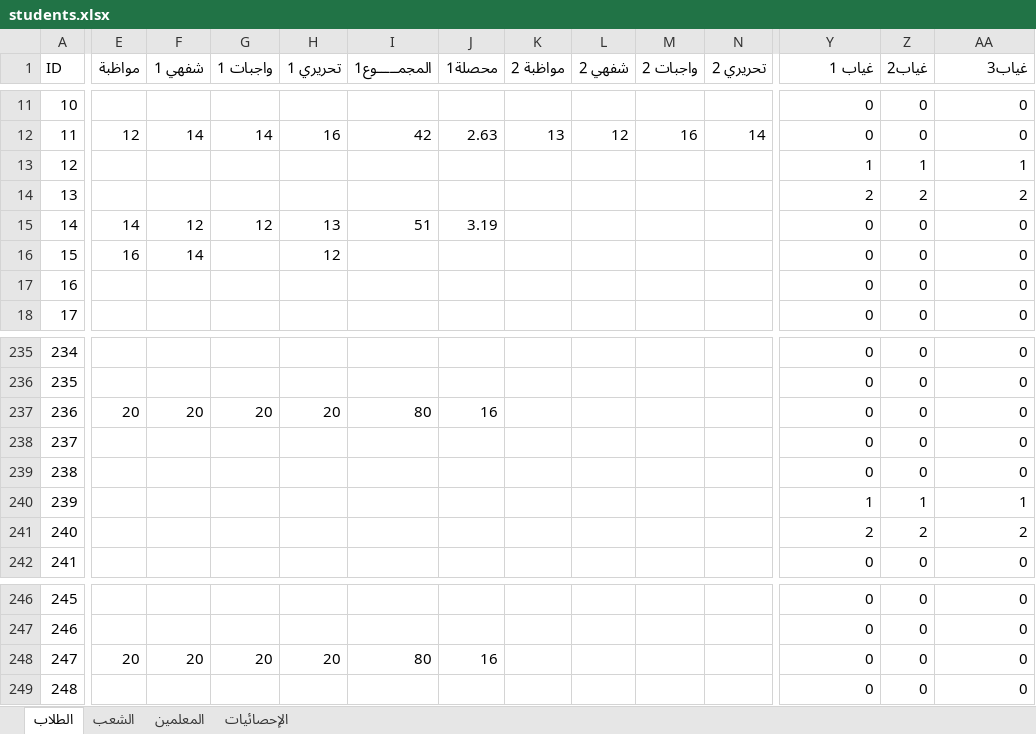
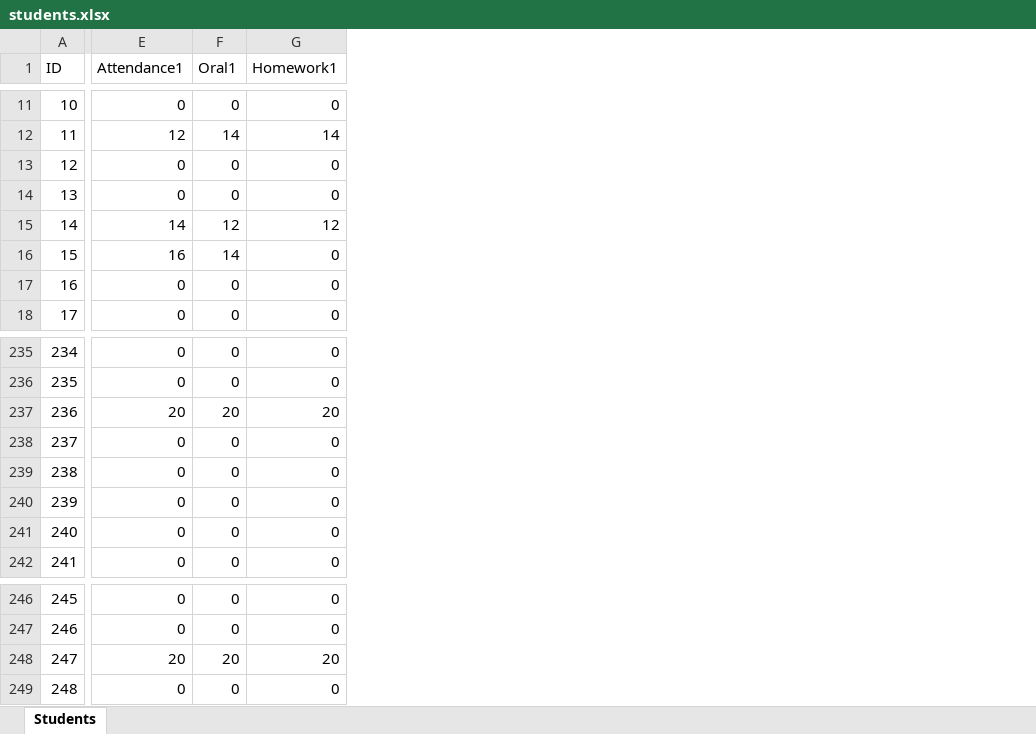
Before and after one commit to ameen-algmady/grades1, an Excel workbook: students.xlsx, sheet Students, drawn as a sheet; only a part is shown, gaps mark what is left out; values as stored, in another font and other column widths than the file's, no cell formats; removed rows and columns are numbered as before the commit, all else as after; the diff covers the shown part only; the diff names each change by its address in the sheet, - before the commit and + after, or states it on an @@ line.

```diff
--- a/students.xlsx (sheet Students)
+++ b/students.xlsx (sheet Students)
-sheet tab: الطلاب
+sheet tab: Students
-sheet tab: الشعب
-sheet tab: المعلمين
-sheet tab: الإحصائيات
-column E (مواظبة), rows 12-16: 12 |  |  | 14 | 16; row 237: 20; row 248: 20
-column F (شفهي 1), rows 12-16: 14 |  |  | 12 | 14; row 237: 20; row 248: 20
-column G (واجبات 1), rows 12-15: 14 |  |  | 12; row 237: 20; row 248: 20
-column H (تحريري 1), rows 12-16: 16 |  |  | 13 | 12; row 237: 20; row 248: 20
-column I (المجمـــــوع1), rows 12-15: 42 |  |  | 51; row 237: 80; row 248: 80
-column J (محصلة1), rows 12-15: 2.63 |  |  | 3.19; row 237: 16; row 248: 16
-column K (مواظبة 2), row 12: 13
-column L (شفهي 2), row 12: 12
-column M (واجبات 2), row 12: 16
-column N (تحريري 2), row 12: 14
-E1: غياب 1
+E1: Attendance1
-F1: غياب2
+F1: Oral1
-G1: غياب3
+G1: Homework1
-E12 (Attendance1): 0
+E12 (Attendance1): 12
-F12 (Oral1): 0
+F12 (Oral1): 14
-G12 (Homework1): 0
+G12 (Homework1): 14
-E13 (Attendance1): 1
+E13 (Attendance1): 0
-F13 (Oral1): 1
+F13 (Oral1): 0
-G13 (Homework1): 1
+G13 (Homework1): 0
-E14 (Attendance1): 2
+E14 (Attendance1): 0
-F14 (Oral1): 2
+F14 (Oral1): 0
-G14 (Homework1): 2
+G14 (Homework1): 0
-E15 (Attendance1): 0
+E15 (Attendance1): 14
-F15 (Oral1): 0
+F15 (Oral1): 12
-G15 (Homework1): 0
+G15 (Homework1): 12
-E16 (Attendance1): 0
+E16 (Attendance1): 16
-F16 (Oral1): 0
+F16 (Oral1): 14
-E237 (Attendance1): 0
+E237 (Attendance1): 20
-F237 (Oral1): 0
+F237 (Oral1): 20
-G237 (Homework1): 0
+G237 (Homework1): 20
-E240 (Attendance1): 1
+E240 (Attendance1): 0
-F240 (Oral1): 1
+F240 (Oral1): 0
-G240 (Homework1): 1
+G240 (Homework1): 0
-E241 (Attendance1): 2
+E241 (Attendance1): 0
-F241 (Oral1): 2
+F241 (Oral1): 0
-G241 (Homework1): 2
+G241 (Homework1): 0
-E248 (Attendance1): 0
+E248 (Attendance1): 20
-F248 (Oral1): 0
+F248 (Oral1): 20
-G248 (Homework1): 0
+G248 (Homework1): 20
```
Also changed, not shown: 3 added columns, 10 removed columns and 140 edited cells elsewhere in this sheet, cell formats.
